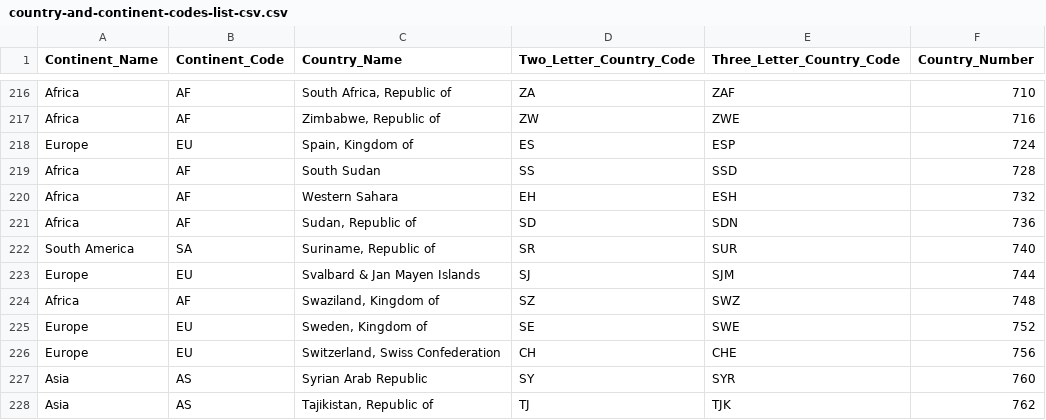
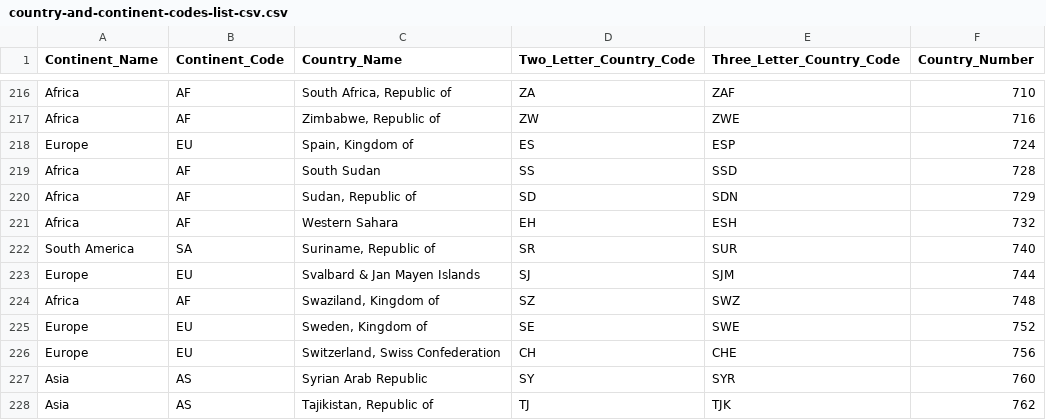
Before and after one commit to JesseHodgson/FIT3179-Vis2, a CSV file: country-and-continent-codes-list-csv.csv, drawn as a sheet; only a part is shown, gaps mark what is left out.

Commit message:
Update country-and-continent-codes-list-csv.csv

```diff
--- a/country-and-continent-codes-list-csv.csv
+++ b/country-and-continent-codes-list-csv.csv
@@ -219,4 +219,4 @@ Europe,EU,"Spain, Kingdom of",ES,ESP,724
 Africa,AF,South Sudan,SS,SSD,728
+Africa,AF,"Sudan, Republic of",SD,SDN,729
 Africa,AF,Western Sahara,EH,ESH,732
-Africa,AF,"Sudan, Republic of",SD,SDN,736
 South America,SA,"Suriname, Republic of",SR,SUR,740
```
